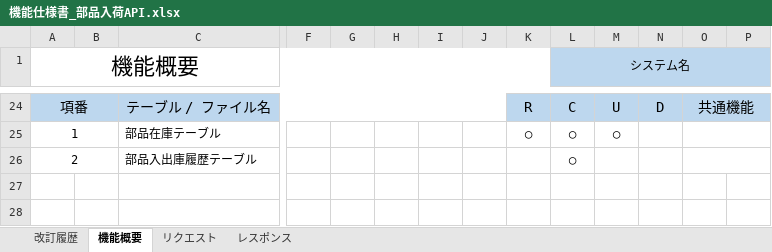
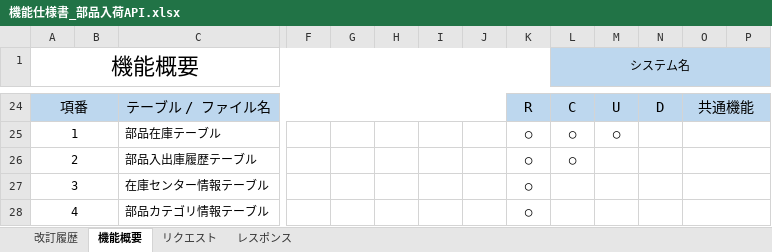
Before and after one commit to lia-nar/Java-API-Course, an Excel workbook: docs/設計/部品在庫管理/機能仕様書_部品入荷API.xlsx, sheet 機能概要, drawn as a sheet; only a part is shown, gaps mark what is left out; values as stored, in another font and other column widths than the file's, no borders; charts and pictures not drawn; rows hold the shown columns only; the diff names each change by its address in the sheet, - before the commit and + after, or states it on an @@ line.

```diff
--- a/docs/設計/部品在庫管理/機能仕様書_部品入荷API.xlsx (sheet 機能概要)
+++ b/docs/設計/部品在庫管理/機能仕様書_部品入荷API.xlsx (sheet 機能概要)
-K26: (empty)
+K26: ◯
+row 27: 3 |  | 在庫センター情報テーブル |  |  |  |  |  | ◯
+row 28: 4 |  | 部品カテゴリ情報テーブル |  |  |  |  |  | ◯
```
Also changed, not shown: sheet レスポンス, sheet リクエスト, charts or pictures, 15 other files.
